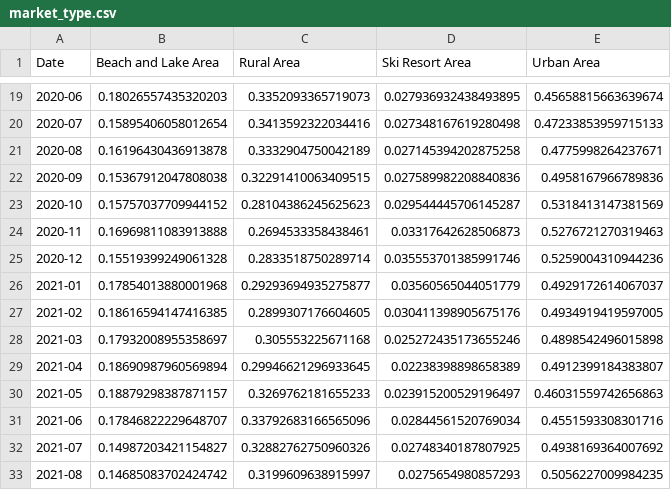
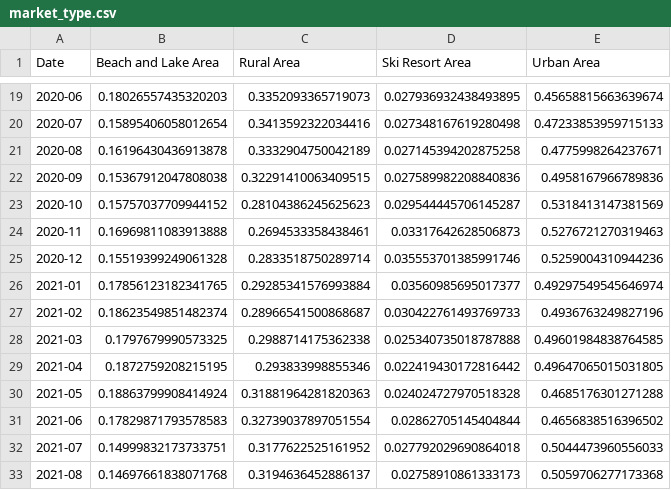
Before and after one commit to yasmine1995/marketing_tracker, a CSV file: market_type.csv, drawn as a sheet; only a part is shown, gaps mark what is left out; the diff covers the shown part only.

Commit message:
changes partner data

```diff
--- a/market_type.csv
+++ b/market_type.csv
@@ -25,9 +25,9 @@ Date,Beach and Lake Area,Rural Area,Ski Resort Area,Urban Area
 2020-12,0.15519399249061328,0.2833518750289714,0.035553701385991746,0.5259004310944236
-2021-01,0.17854013880001968,0.29293694935275877,0.03560565044051779,0.4929172614067037
-2021-02,0.18616594147416385,0.2899307176604605,0.030411398905675176,0.4934919419597005
-2021-03,0.17932008955358697,0.305553225671168,0.025272435173655246,0.4898542496015898
-2021-04,0.18690987960569894,0.29946621296933645,0.02238398898658389,0.4912399184383807
-2021-05,0.18879298387871157,0.3269762181655233,0.023915200529196497,0.46031559742656863
-2021-06,0.17846822229648707,0.33792683166565096,0.02844561520769034,0.4551593308301716
-2021-07,0.14987203421154827,0.32882762750960326,0.02748340187807925,0.4938169364007692
-2021-08,0.14685083702424742,0.3199609638915997,0.0275654980857293,0.5056227009984235
+2021-01,0.17856123182341765,0.29285341576993884,0.03560985695017377,0.49297549545646974
+2021-02,0.18623549851482374,0.28966541500868687,0.030422761493769733,0.4936763249827196
+2021-03,0.1797679990573325,0.2988714175362338,0.025340735018787888,0.49601984838764585
+2021-04,0.1872759208215195,0.293833998855346,0.022419430172816442,0.49647065015031805
+2021-05,0.18863799908414924,0.31881964281820363,0.024024727970518328,0.4685176301271288
+2021-06,0.17829871793578583,0.32739037897051554,0.02862705145404844,0.4656838516396502
+2021-07,0.14999832173733751,0.3177622525161952,0.027792029690864018,0.5044473960556033
+2021-08,0.14697661838071768,0.3194636452886137,0.02758910861333173,0.5059706277173368
```
Also changed, not shown: 1 added row and 44 edited cells elsewhere in this file, BW.csv, LOS.csv.
